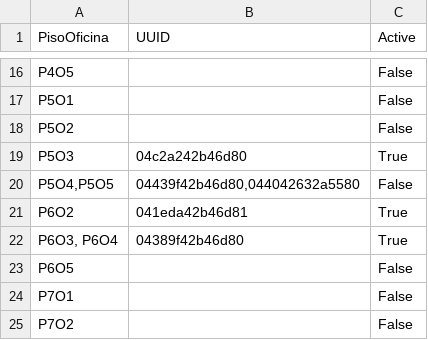
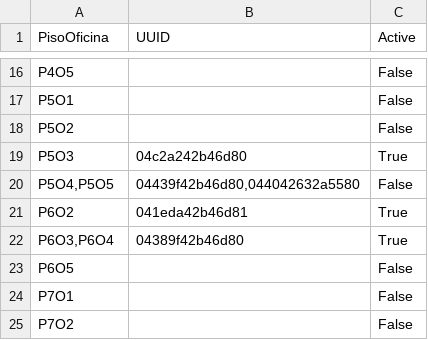
Before and after one commit to laygond/Elevator-AI, a CSV file: nfc_reader/groupData.csv, drawn as a sheet; only a part is shown, gaps mark what is left out.

```diff
--- a/nfc_reader/groupData.csv
+++ b/nfc_reader/groupData.csv
@@ -21,3 +21,3 @@ P5O3,04c2a242b46d80,True
 P6O2,041eda42b46d81,True
-"P6O3, P6O4",04389f42b46d80,True
+"P6O3,P6O4",04389f42b46d80,True
 P6O5,,False
```
Also changed, not shown: 4 other files.
